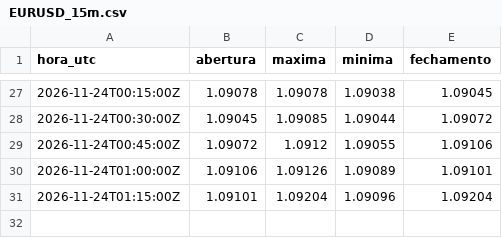
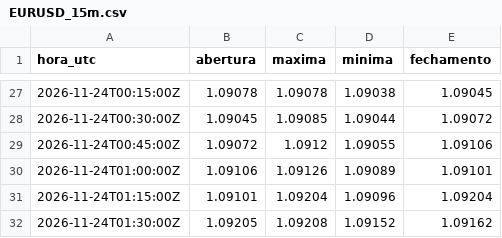
Before and after one commit to Rvichiato/Avalia-o-Trade, a CSV file: dados/tv/EURUSD_15m.csv, drawn as a sheet; only a part is shown, gaps mark what is left out.

```diff
--- a/dados/tv/EURUSD_15m.csv
+++ b/dados/tv/EURUSD_15m.csv
@@ -31 +31,2 @@ hora_utc,abertura,maxima,minima,fechamento
 2026-11-24T01:15:00Z,1.09101,1.09204,1.09096,1.09204
+2026-11-24T01:30:00Z,1.09205,1.09208,1.09152,1.09162
```
Also changed, not shown: dados/tv/US500_15m.csv, dados/tv/USDJPY_15m.csv, 2 other files.
